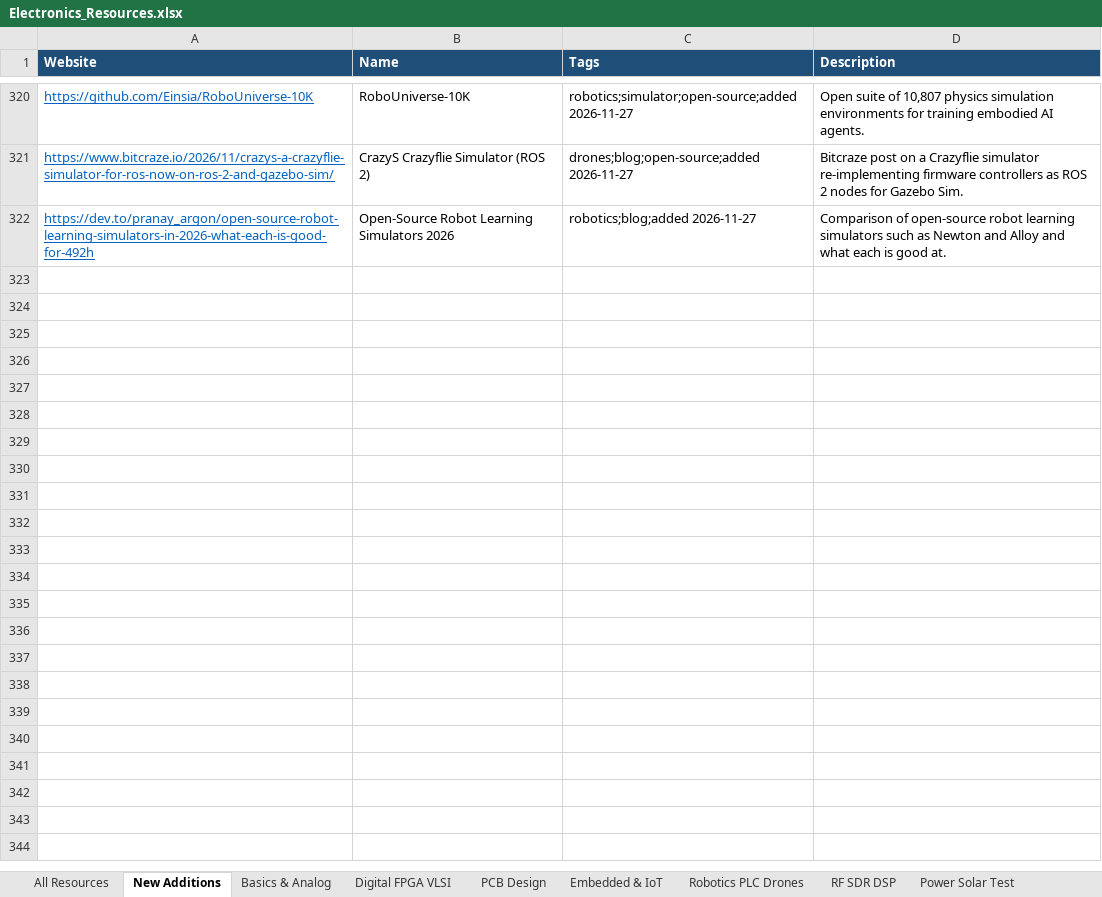
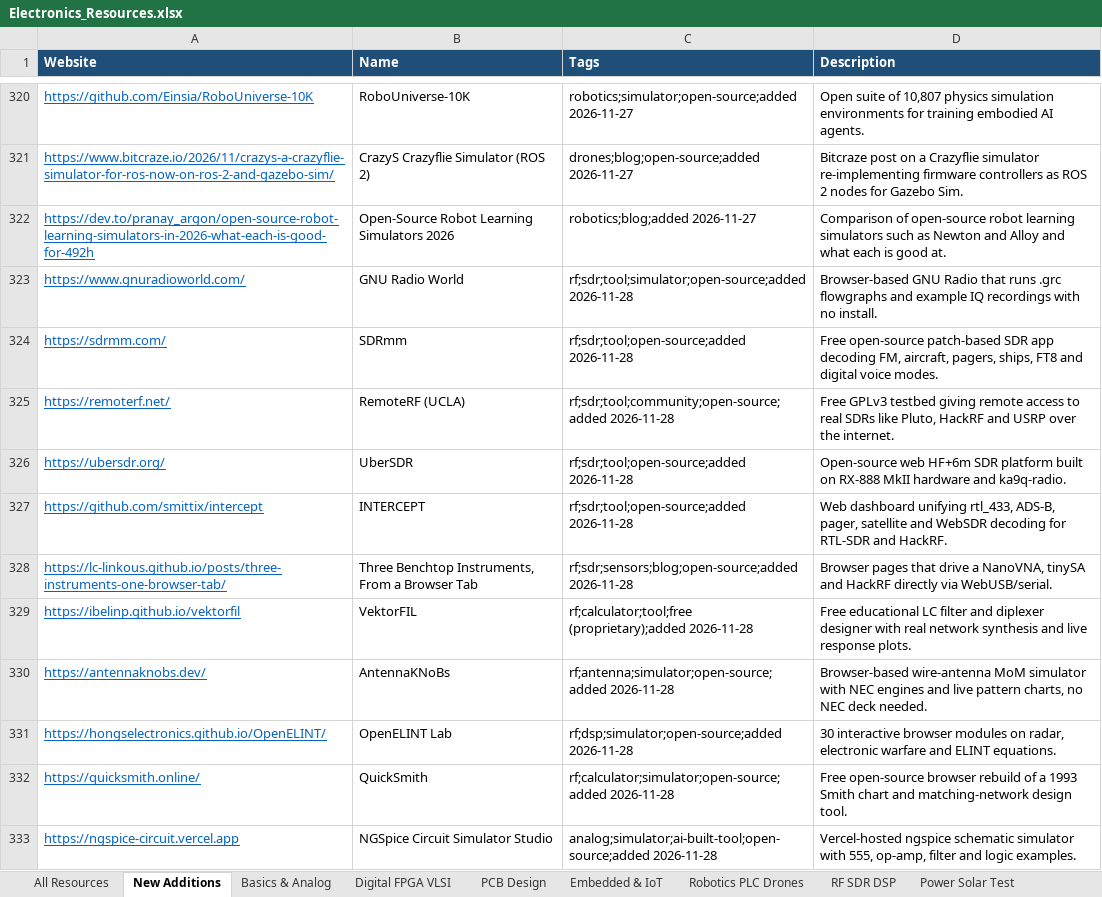
Before and after one commit to manepalliteja37/awesome-free-electronics, an Excel workbook: data/Electronics_Resources.xlsx, sheet New Additions, drawn as a sheet; only a part is shown, gaps mark what is left out; values as stored, in another font and other column widths than the file's, no borders; the diff names each change by its address in the sheet, - before the commit and + after, or states it on an @@ line.

```diff
--- a/data/Electronics_Resources.xlsx (sheet New Additions)
+++ b/data/Electronics_Resources.xlsx (sheet New Additions)
+row 323: https://www.gnuradioworld.com/ | GNU Radio World | rf;sdr;tool;simulator;open-source;added 2026-11-28 | Browser-based GNU Radio that runs .grc flowgraphs and example IQ recordings with no install.
+row 324: https://sdrmm.com/ | SDRmm | rf;sdr;tool;open-source;added 2026-11-28 | Free open-source patch-based SDR app decoding FM, aircraft, pagers, ships, FT8 and digital voice modes.
+row 325: https://remoterf.net/ | RemoteRF (UCLA) | rf;sdr;tool;community;open-source;added 2026-11-28 | Free GPLv3 testbed giving remote access to real SDRs like Pluto, HackRF and USRP over the internet.
+row 326: https://ubersdr.org/ | UberSDR | rf;sdr;tool;open-source;added 2026-11-28 | Open-source web HF+6m SDR platform built on RX-888 MkII hardware and ka9q-radio.
+row 327: https://github.com/smittix/intercept | INTERCEPT | rf;sdr;tool;open-source;added 2026-11-28 | Web dashboard unifying rtl_433, ADS-B, pager, satellite and WebSDR decoding for RTL-SDR and HackRF.
+row 328: https://lc-linkous.github.io/posts/three-instruments-one-browser-tab/ | Three Benchtop Instruments, From a Browser Tab | rf;sdr;sensors;blog;open-source;added 2026-11-28 | Browser pages that drive a NanoVNA, tinySA and HackRF directly via WebUSB/serial.
+row 329: https://ibelinp.github.io/vektorfil | VektorFIL | rf;calculator;tool;free (proprietary);added 2026-11-28 | Free educational LC filter and diplexer designer with real network synthesis and live response plots.
+row 330: https://antennaknobs.dev/ | AntennaKNoBs | rf;antenna;simulator;open-source;added 2026-11-28 | Browser-based wire-antenna MoM simulator with NEC engines and live pattern charts, no NEC deck needed.
+row 331: https://hongselectronics.github.io/OpenELINT/ | OpenELINT Lab | rf;dsp;simulator;open-source;added 2026-11-28 | 30 interactive browser modules on radar, electronic warfare and ELINT equations.
+row 332: https://quicksmith.online/ | QuickSmith | rf;calculator;simulator;open-source;added 2026-11-28 | Free open-source browser rebuild of a 1993 Smith chart and matching-network design tool.
+row 333: https://ngspice-circuit.vercel.app | NGSpice Circuit Simulator Studio | analog;simulator;ai-built-tool;open-source;added 2026-11-28 | Vercel-hosted ngspice schematic simulator with 555, op-amp, filter and logic examples.
```
Also changed, not shown: sheet All Resources, 4 other files.
